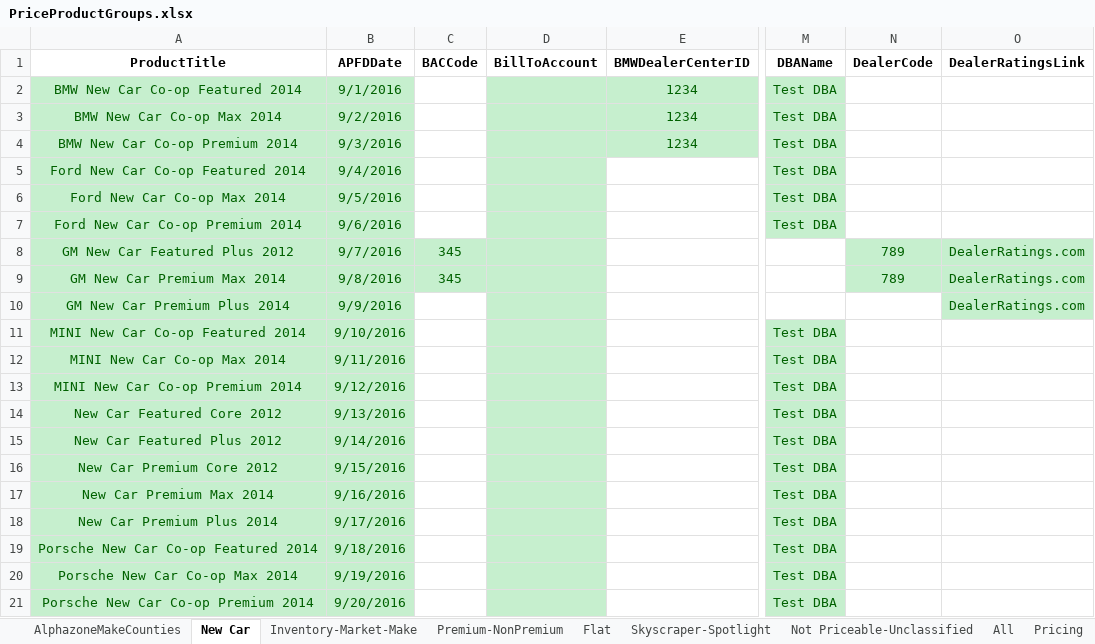
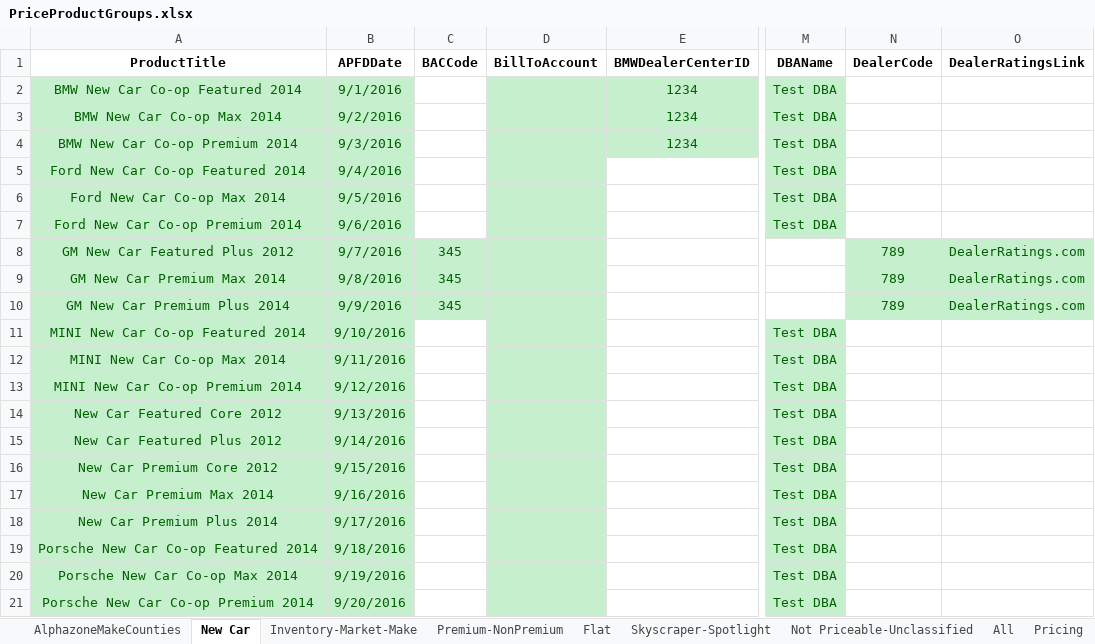
Before and after one commit to ProvarAutomation/SFDCRegression, an Excel workbook: Regression/templates/PriceProductGroups.xlsx, sheet New Car, drawn as a sheet; only a part is shown, gaps mark what is left out; values as stored, in another font and other column widths than the file's, no borders; the diff names each change by its address in the sheet, - before the commit and + after, or states it on an @@ line.

```diff
--- a/Regression/templates/PriceProductGroups.xlsx (sheet New Car)
+++ b/Regression/templates/PriceProductGroups.xlsx (sheet New Car)
-C10 (BACCode): (empty)
+C10 (BACCode): 345
-C10 fill: none
+C10 fill: #C6EFCE
-N10 (DealerCode): (empty)
+N10 (DealerCode): 789
-N10 fill: none
+N10 fill: #C6EFCE
```
Also changed, not shown: sheet All, sheet Pricing, Regression/templates/Product_Configs_Provar.xlsx, Regression/templates/UpdatedCase Queue List QA.xlsx, 9 other files.
